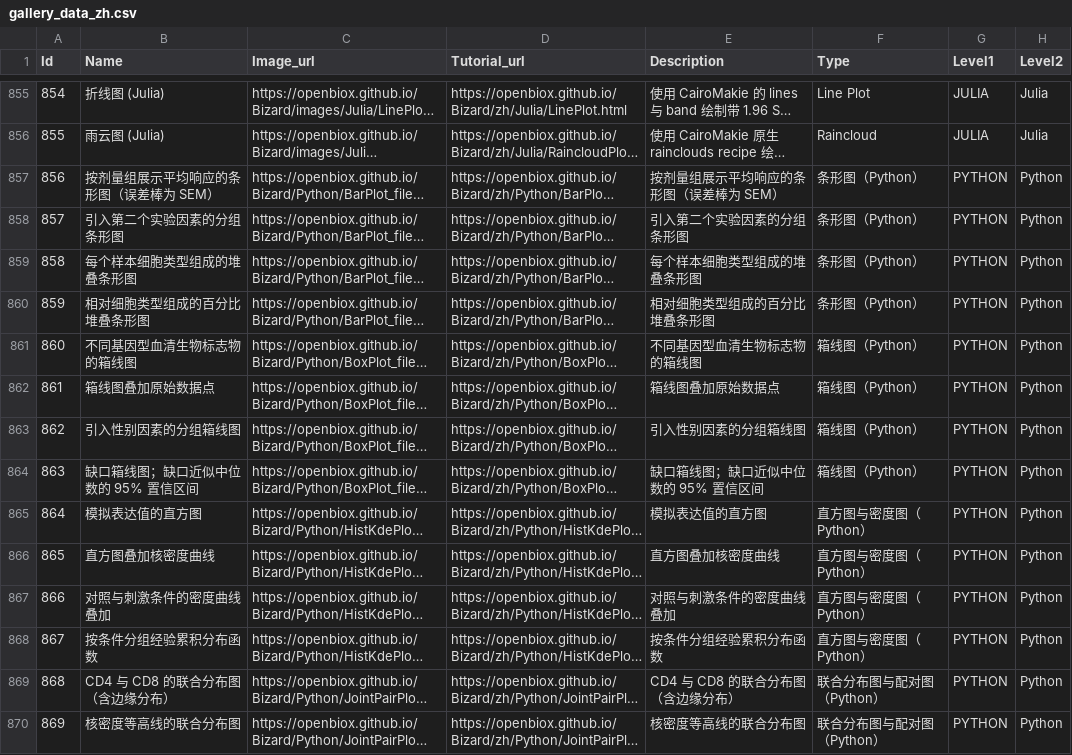
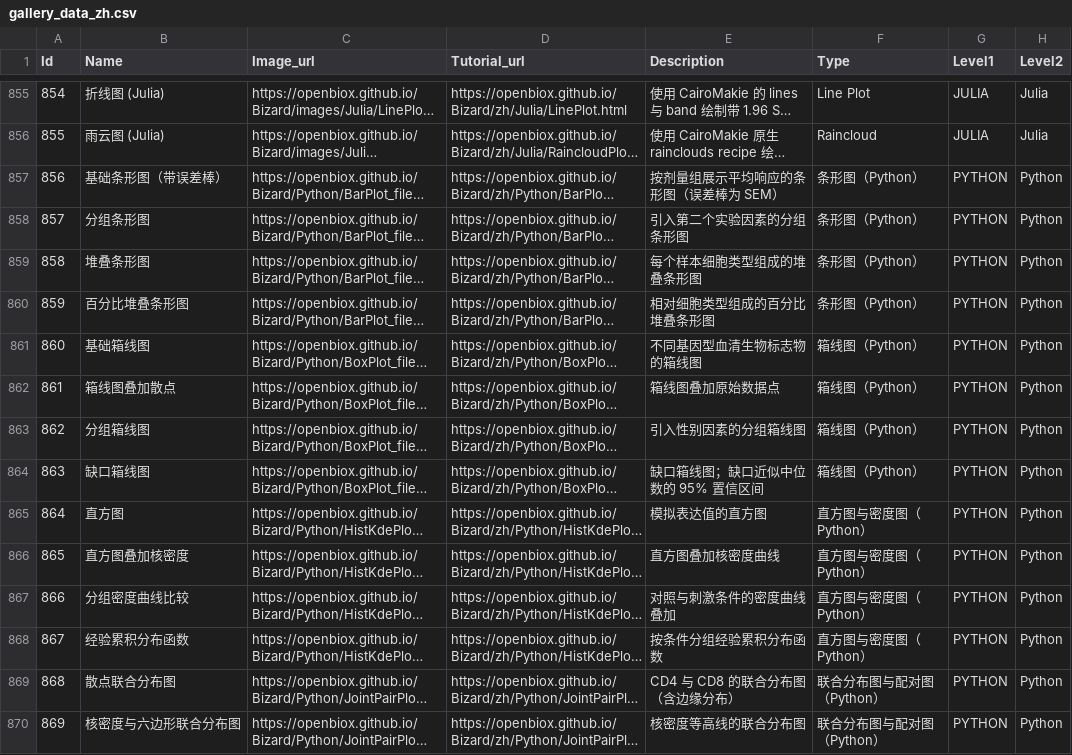
Before and after one commit to openbiox/Bizard, a CSV file: files/gallery_data_zh.csv, drawn as a sheet; only a part is shown, gaps mark what is left out; long unchanged cells end in …; the diff covers the shown part only; the diff names each change by its address in the sheet, - before the commit and + after, or states it on an @@ line.

Commit message:
Fix gallery rows whose Name duplicated the caption
Rows appended by sync-gallery.py used the fig-cap for both Name and
Description, so ~150 gallery cards showed full caption sentences as
chart titles (old reactable page had the same defect).

- sync-gallery.py: derive the appended row Name from the figure's
  nearest section heading (numbering/markdown stripped, fence-safe),
  falling back to the caption; add --repair-names to rewrite existing
  Name==Description rows via the image URL's figure-html label (with
  the tutorial anchor as fallback), never touching curated rows
- repair results: 149 EN + 152 zh rows renamed from section headings;
  remaining Name==Description rows are legitimate short captions
- tests: heading capture (incl. in-fence comment immunity) and
  repair-mode behavior; suite is 20 passing

```diff
--- a/files/gallery_data_zh.csv
+++ b/files/gallery_data_zh.csv
-B857 (Name): 按剂量组展示平均响应的条形图（误差棒为 SEM）
+B857 (Name): 基础条形图（带误差棒）
-B858 (Name): 引入第二个实验因素的分组条形图
+B858 (Name): 分组条形图
-B859 (Name): 每个样本细胞类型组成的堆叠条形图
+B859 (Name): 堆叠条形图
-B860 (Name): 相对细胞类型组成的百分比堆叠条形图
+B860 (Name): 百分比堆叠条形图
-B861 (Name): 不同基因型血清生物标志物的箱线图
+B861 (Name): 基础箱线图
-B862 (Name): 箱线图叠加原始数据点
+B862 (Name): 箱线图叠加散点
-B863 (Name): 引入性别因素的分组箱线图
+B863 (Name): 分组箱线图
-B864 (Name): 缺口箱线图；缺口近似中位数的 95% 置信区间
+B864 (Name): 缺口箱线图
-B865 (Name): 模拟表达值的直方图
+B865 (Name): 直方图
-B866 (Name): 直方图叠加核密度曲线
+B866 (Name): 直方图叠加核密度
-B867 (Name): 对照与刺激条件的密度曲线叠加
+B867 (Name): 分组密度曲线比较
-B868 (Name): 按条件分组经验累积分布函数
+B868 (Name): 经验累积分布函数
-B869 (Name): CD4 与 CD8 的联合分布图（含边缘分布）
+B869 (Name): 散点联合分布图
-B870 (Name): 核密度等高线的联合分布图
+B870 (Name): 核密度与六边形联合分布图
```
Also changed, not shown: 138 edited cells elsewhere in this file, 3 other files.
